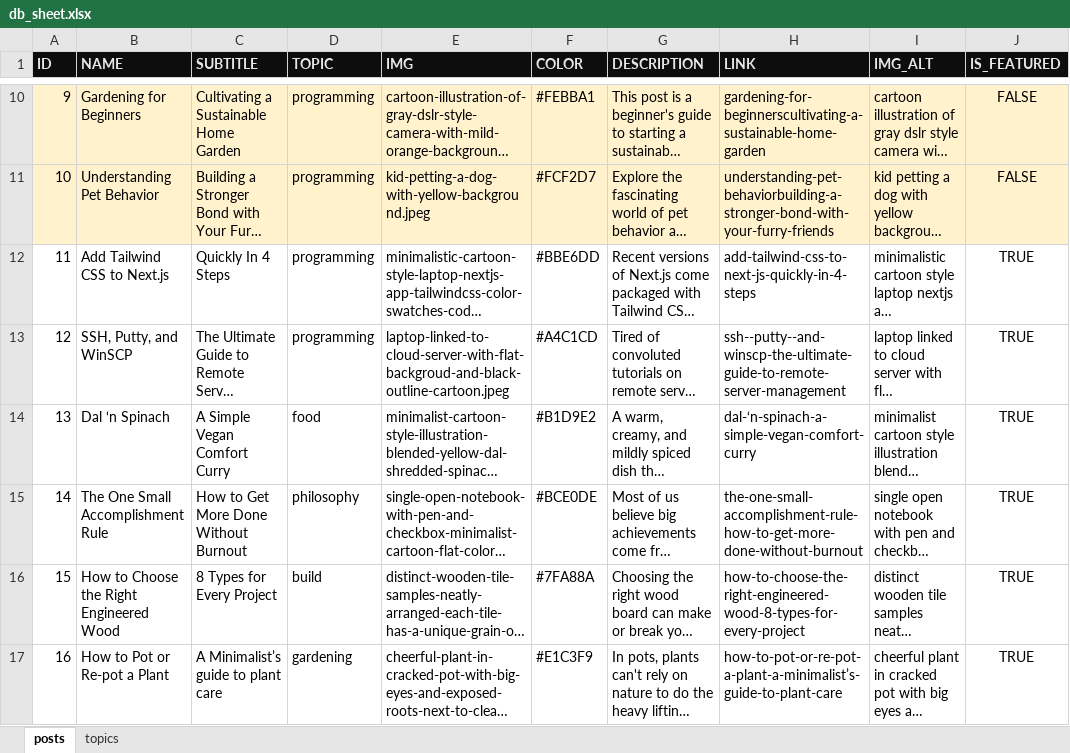
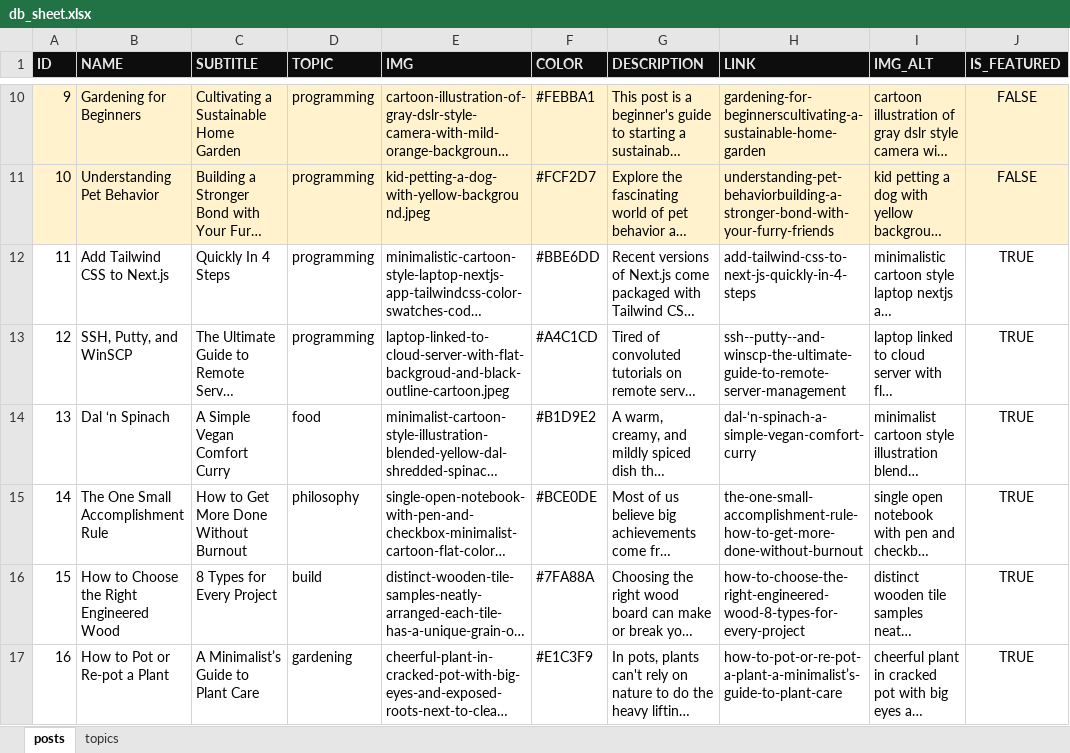
Before and after one commit to mindoffwork/mindoff-filestorage, an Excel workbook: db_sheet.xlsx, sheet posts, drawn as a sheet; only a part is shown, gaps mark what is left out; long unchanged cells end in …; values as stored, in another font and other column widths than the file's, no borders; conditional formats not drawn; the diff covers the shown part only; the diff names each change by its address in the sheet, - before the commit and + after, or states it on an @@ line.

```diff
--- a/db_sheet.xlsx (sheet posts)
+++ b/db_sheet.xlsx (sheet posts)
-C17 (SUBTITLE): A Minimalist’s guide to plant care
+C17 (SUBTITLE): A Minimalist’s Guide to Plant Care
```
Also changed, not shown: 1 added row elsewhere in this sheet, 7 other files.
